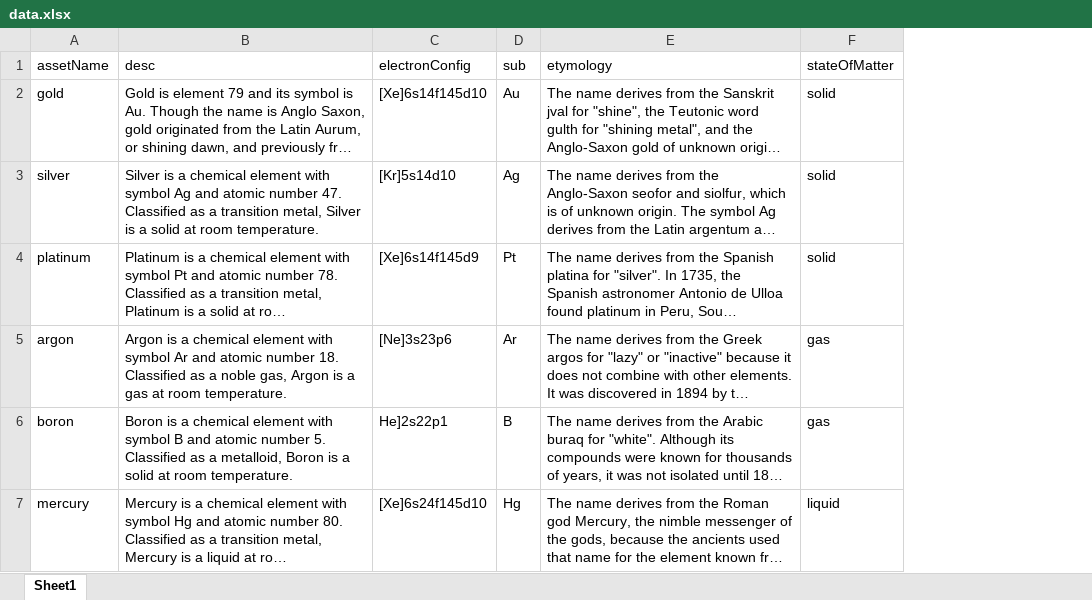
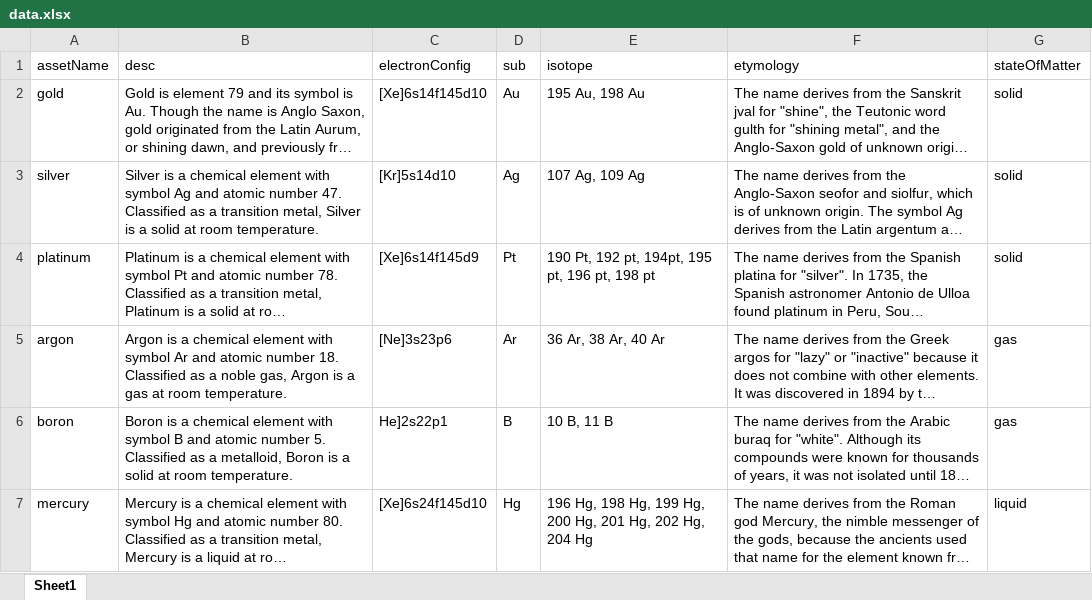
Before and after one commit to BREWIG615/annex, an Excel workbook: data.xlsx, sheet Sheet1, drawn as a sheet; long unchanged cells end in …; values as stored, in another font and other column widths than the file's, no borders; the diff names each change by its address in the sheet, - before the commit and + after, or states it on an @@ line.

Commit message:
added column isotope to data.xlsx

```diff
--- a/data.xlsx (sheet Sheet1)
+++ b/data.xlsx (sheet Sheet1)
+column E (isotope), rows 2-7: 195 Au, 198 Au | 107 Ag, 109 Ag | 190 Pt, 192 pt, 194pt, 195 pt, 196 pt, 198 pt | 36 Ar, 38 Ar, 40 Ar | 10 B, 11 B | 196 Hg, 198 Hg, 199 Hg, 200 Hg, 201 Hg, 202 Hg, 204 Hg
```
Also changed, not shown: 2 other files.
